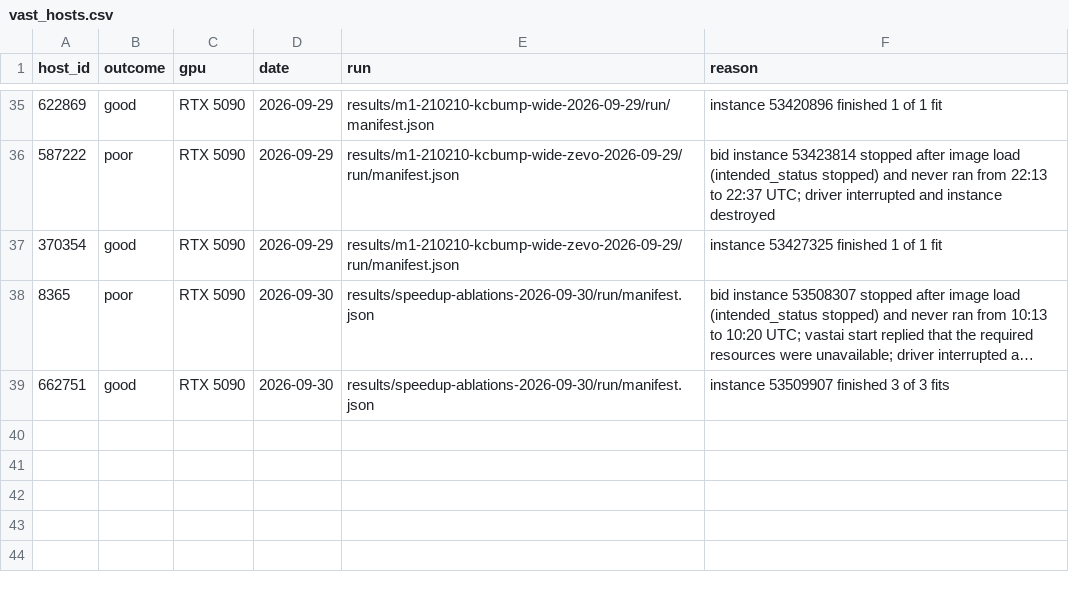
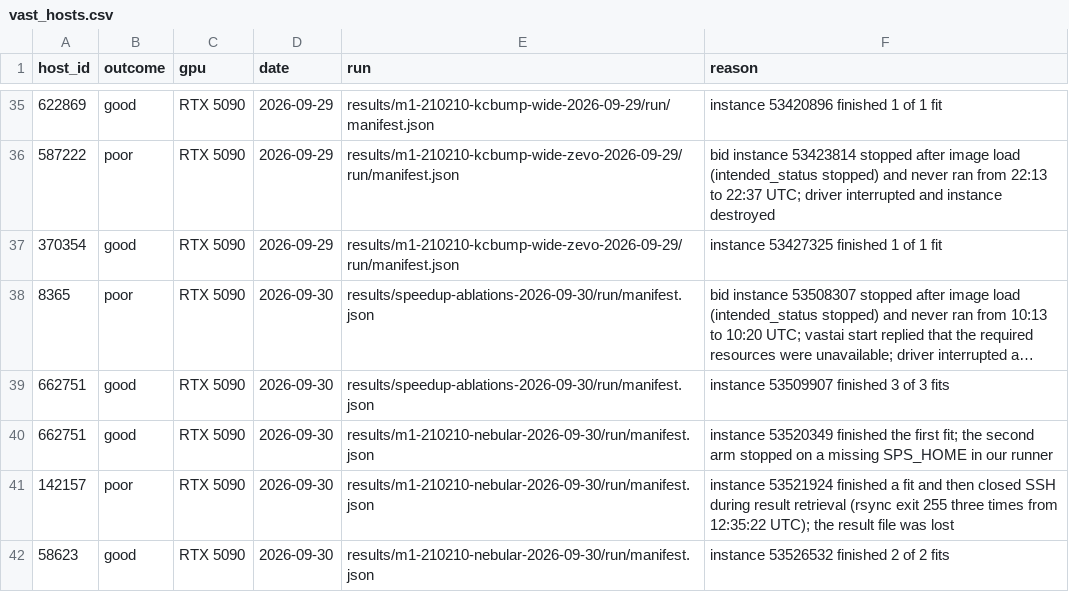
Before and after one commit to potatoist314/cosmic-chronometers-jwst, a CSV file: scripts/vast_hosts.csv, drawn as a sheet; only a part is shown, gaps mark what is left out; long unchanged cells end in …; the diff names each change by its address in the sheet, - before the commit and + after, or states it on an @@ line.

```diff
--- a/scripts/vast_hosts.csv
+++ b/scripts/vast_hosts.csv
+row 40: 662751 | good | RTX 5090 | 2026-09-30 | results/m1-210210-nebular-2026-09-30/run/manifest.json | instance 53520349 finished the first fit; the second arm stopped on a missing SPS_HOME in our runner
+row 41: 142157 | poor | RTX 5090 | 2026-09-30 | results/m1-210210-nebular-2026-09-30/run/manifest.json | instance 53521924 finished a fit and then closed SSH during result retrieval (rsync exit 255 three times from 12:35:22 UTC); the result file was lost
+row 42: 58623 | good | RTX 5090 | 2026-09-30 | results/m1-210210-nebular-2026-09-30/run/manifest.json | instance 53526532 finished 2 of 2 fits
```
Also changed, not shown: 34 other files.
